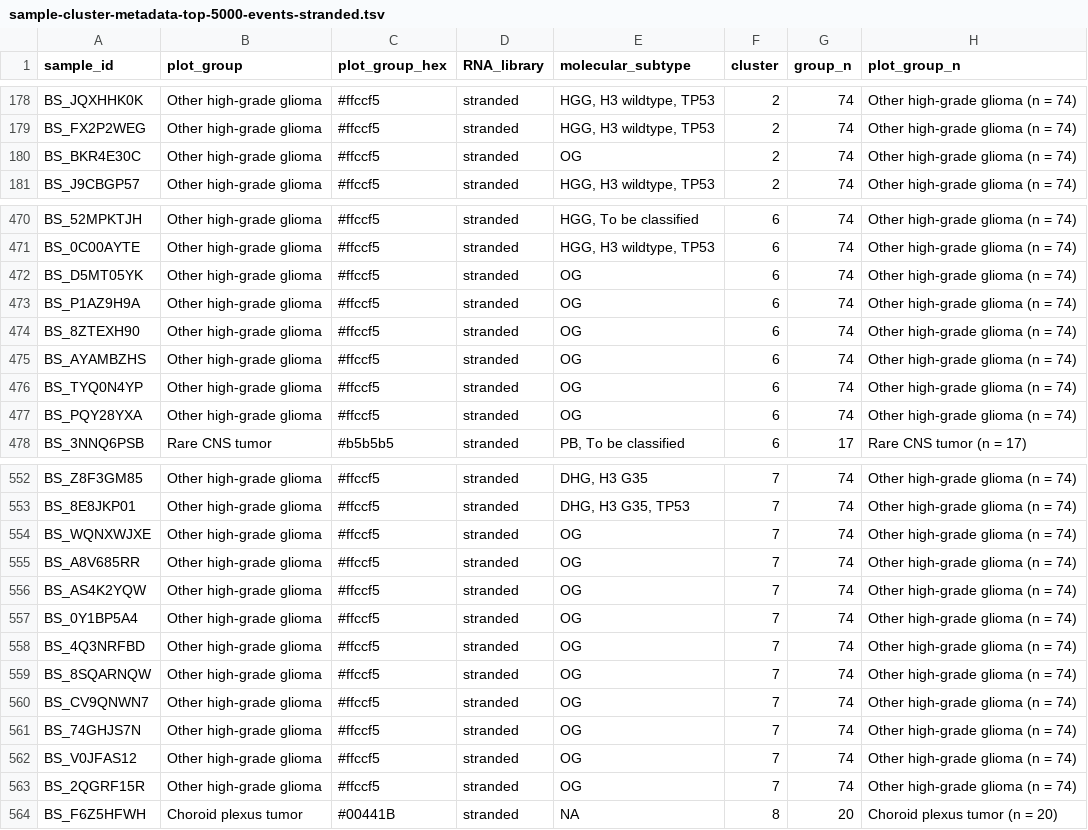
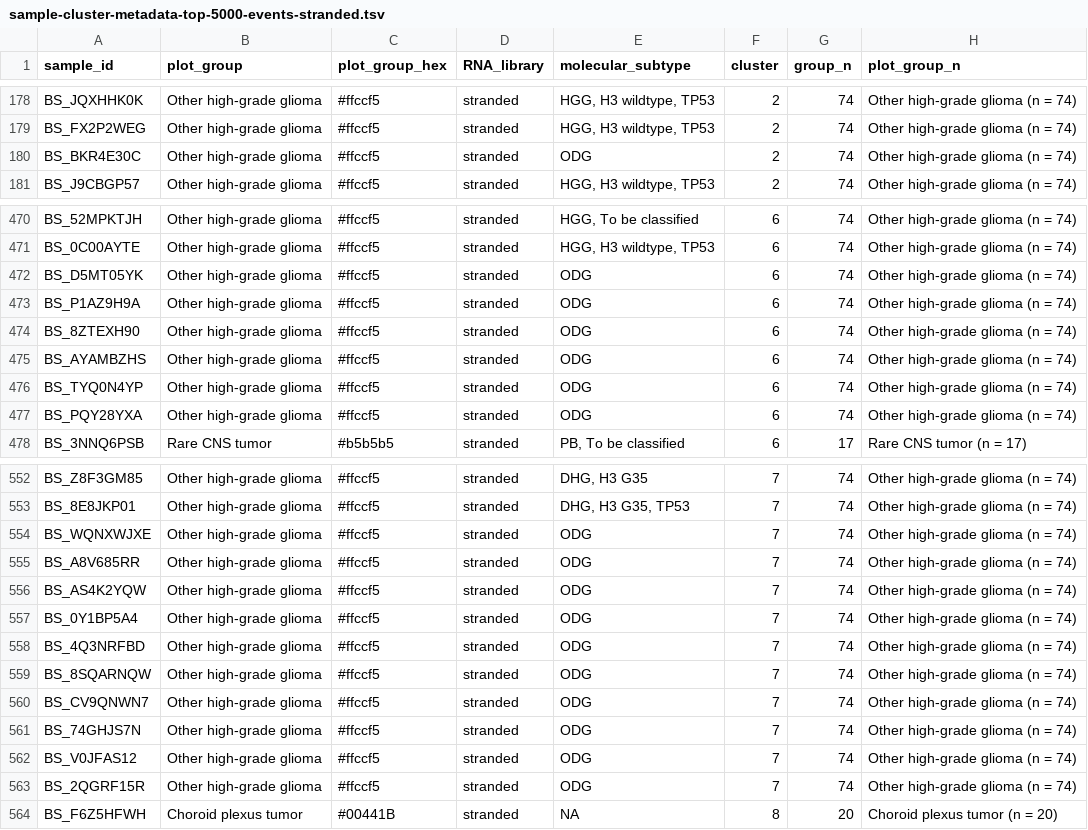
Before and after one commit to rokitalab/clk1-splicing, a TSV file: analyses/sample-psi-clustering/results/sample-cluster-metadata-top-5000-events-stranded.tsv, drawn as a sheet; only a part is shown, gaps mark what is left out.

```diff
--- a/analyses/sample-psi-clustering/results/sample-cluster-metadata-top-5000-events-stranded.tsv
+++ b/analyses/sample-psi-clustering/results/sample-cluster-metadata-top-5000-events-stranded.tsv
@@ -179,3 +179,3 @@ BS_JQXHHK0K	Other high-grade glioma	#ffccf5	stranded	HGG, H3 wildtype, TP53	2	74
 BS_FX2P2WEG	Other high-grade glioma	#ffccf5	stranded	HGG, H3 wildtype, TP53	2	74	Other high-grade glioma (n = 74)
-BS_BKR4E30C	Other high-grade glioma	#ffccf5	stranded	OG	2	74	Other high-grade glioma (n = 74)
+BS_BKR4E30C	Other high-grade glioma	#ffccf5	stranded	ODG	2	74	Other high-grade glioma (n = 74)
 BS_J9CBGP57	Other high-grade glioma	#ffccf5	stranded	HGG, H3 wildtype, TP53	2	74	Other high-grade glioma (n = 74)
@@ -471,8 +471,8 @@ BS_52MPKTJH	Other high-grade glioma	#ffccf5	stranded	HGG, To be classified	6	74
 BS_0C00AYTE	Other high-grade glioma	#ffccf5	stranded	HGG, H3 wildtype, TP53	6	74	Other high-grade glioma (n = 74)
-BS_D5MT05YK	Other high-grade glioma	#ffccf5	stranded	OG	6	74	Other high-grade glioma (n = 74)
-BS_P1AZ9H9A	Other high-grade glioma	#ffccf5	stranded	OG	6	74	Other high-grade glioma (n = 74)
-BS_8ZTEXH90	Other high-grade glioma	#ffccf5	stranded	OG	6	74	Other high-grade glioma (n = 74)
-BS_AYAMBZHS	Other high-grade glioma	#ffccf5	stranded	OG	6	74	Other high-grade glioma (n = 74)
-BS_TYQ0N4YP	Other high-grade glioma	#ffccf5	stranded	OG	6	74	Other high-grade glioma (n = 74)
-BS_PQY28YXA	Other high-grade glioma	#ffccf5	stranded	OG	6	74	Other high-grade glioma (n = 74)
+BS_D5MT05YK	Other high-grade glioma	#ffccf5	stranded	ODG	6	74	Other high-grade glioma (n = 74)
+BS_P1AZ9H9A	Other high-grade glioma	#ffccf5	stranded	ODG	6	74	Other high-grade glioma (n = 74)
+BS_8ZTEXH90	Other high-grade glioma	#ffccf5	stranded	ODG	6	74	Other high-grade glioma (n = 74)
+BS_AYAMBZHS	Other high-grade glioma	#ffccf5	stranded	ODG	6	74	Other high-grade glioma (n = 74)
+BS_TYQ0N4YP	Other high-grade glioma	#ffccf5	stranded	ODG	6	74	Other high-grade glioma (n = 74)
+BS_PQY28YXA	Other high-grade glioma	#ffccf5	stranded	ODG	6	74	Other high-grade glioma (n = 74)
 BS_3NNQ6PSB	Rare CNS tumor	#b5b5b5	stranded	PB, To be classified	6	17	Rare CNS tumor (n = 17)
@@ -553,12 +553,12 @@ BS_Z8F3GM85	Other high-grade glioma	#ffccf5	stranded	DHG, H3 G35	7	74	Other high
 BS_8E8JKP01	Other high-grade glioma	#ffccf5	stranded	DHG, H3 G35, TP53	7	74	Other high-grade glioma (n = 74)
-BS_WQNXWJXE	Other high-grade glioma	#ffccf5	stranded	OG	7	74	Other high-grade glioma (n = 74)
-BS_A8V685RR	Other high-grade glioma	#ffccf5	stranded	OG	7	74	Other high-grade glioma (n = 74)
-BS_AS4K2YQW	Other high-grade glioma	#ffccf5	stranded	OG	7	74	Other high-grade glioma (n = 74)
-BS_0Y1BP5A4	Other high-grade glioma	#ffccf5	stranded	OG	7	74	Other high-grade glioma (n = 74)
-BS_4Q3NRFBD	Other high-grade glioma	#ffccf5	stranded	OG	7	74	Other high-grade glioma (n = 74)
-BS_8SQARNQW	Other high-grade glioma	#ffccf5	stranded	OG	7	74	Other high-grade glioma (n = 74)
-BS_CV9QNWN7	Other high-grade glioma	#ffccf5	stranded	OG	7	74	Other high-grade glioma (n = 74)
-BS_74GHJS7N	Other high-grade glioma	#ffccf5	stranded	OG	7	74	Other high-grade glioma (n = 74)
-BS_V0JFAS12	Other high-grade glioma	#ffccf5	stranded	OG	7	74	Other high-grade glioma (n = 74)
-BS_2QGRF15R	Other high-grade glioma	#ffccf5	stranded	OG	7	74	Other high-grade glioma (n = 74)
+BS_WQNXWJXE	Other high-grade glioma	#ffccf5	stranded	ODG	7	74	Other high-grade glioma (n = 74)
+BS_A8V685RR	Other high-grade glioma	#ffccf5	stranded	ODG	7	74	Other high-grade glioma (n = 74)
+BS_AS4K2YQW	Other high-grade glioma	#ffccf5	stranded	ODG	7	74	Other high-grade glioma (n = 74)
+BS_0Y1BP5A4	Other high-grade glioma	#ffccf5	stranded	ODG	7	74	Other high-grade glioma (n = 74)
+BS_4Q3NRFBD	Other high-grade glioma	#ffccf5	stranded	ODG	7	74	Other high-grade glioma (n = 74)
+BS_8SQARNQW	Other high-grade glioma	#ffccf5	stranded	ODG	7	74	Other high-grade glioma (n = 74)
+BS_CV9QNWN7	Other high-grade glioma	#ffccf5	stranded	ODG	7	74	Other high-grade glioma (n = 74)
+BS_74GHJS7N	Other high-grade glioma	#ffccf5	stranded	ODG	7	74	Other high-grade glioma (n = 74)
+BS_V0JFAS12	Other high-grade glioma	#ffccf5	stranded	ODG	7	74	Other high-grade glioma (n = 74)
+BS_2QGRF15R	Other high-grade glioma	#ffccf5	stranded	ODG	7	74	Other high-grade glioma (n = 74)
 BS_F6Z5HFWH	Choroid plexus tumor	#00441B	stranded	NA	8	20	Choroid plexus tumor (n = 20)
```
Also changed, not shown: 7 other files.
